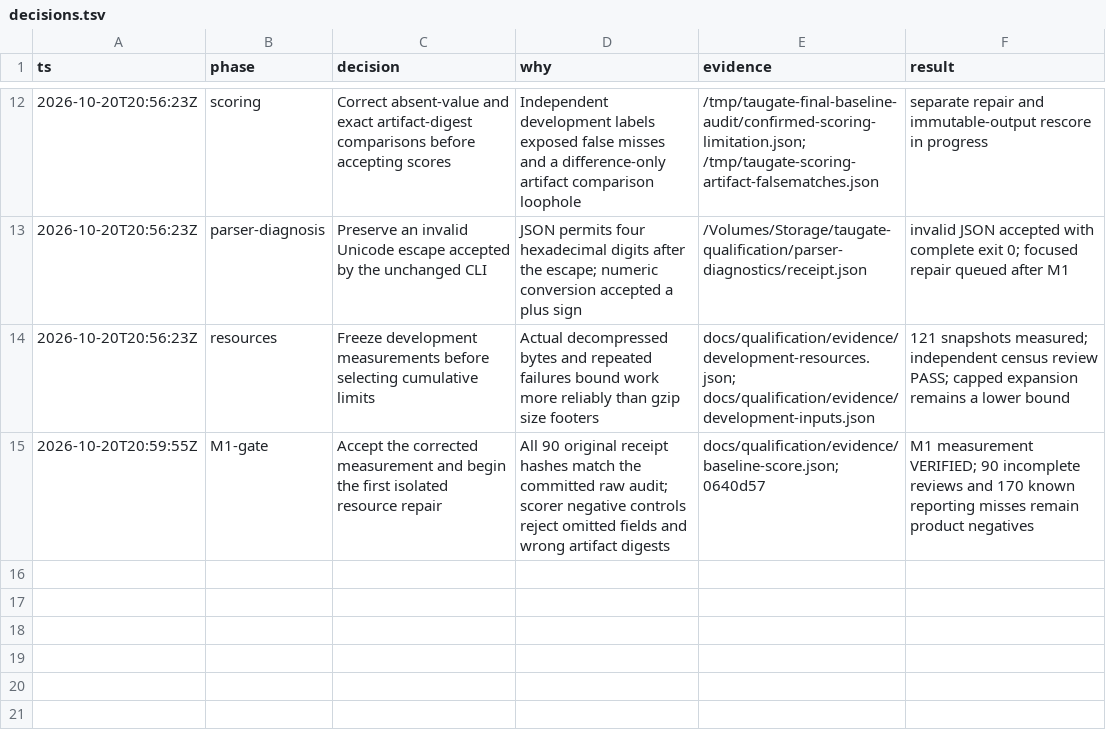
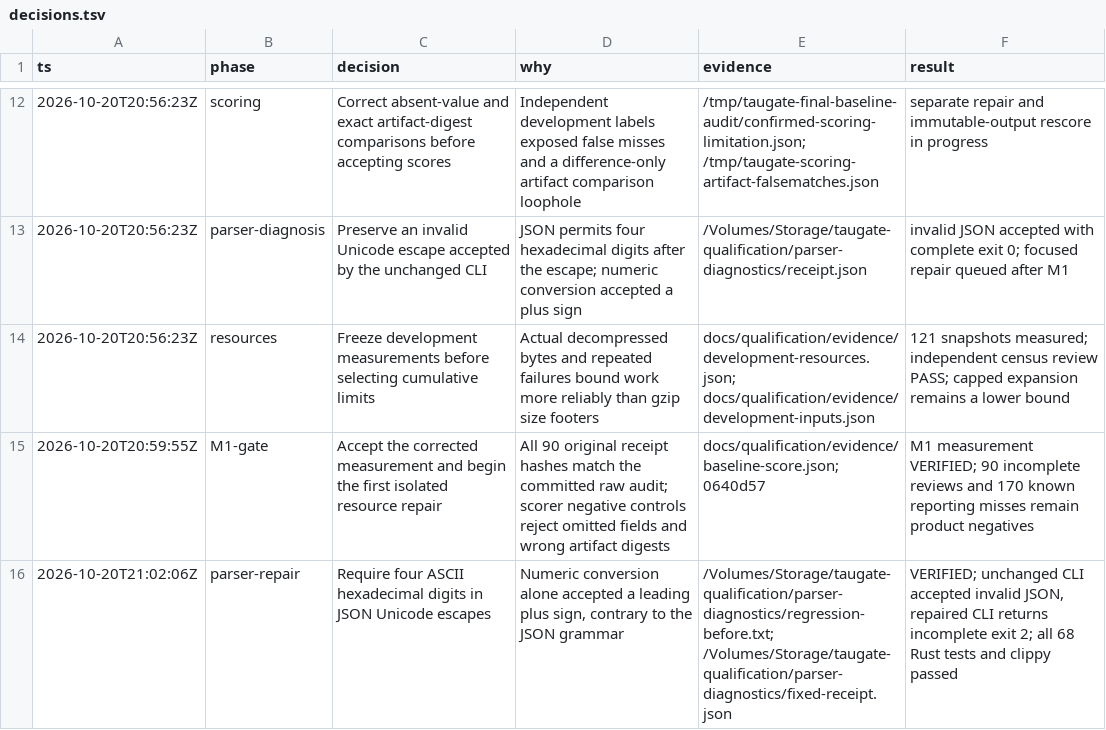
Before and after one commit to steph4n-gh/tau-gate, a TSV file: docs/qualification/decisions.tsv, drawn as a sheet; only a part is shown, gaps mark what is left out; the diff names each change by its address in the sheet, - before the commit and + after, or states it on an @@ line.

Commit message:
fix(parser): reject signed JSON Unicode escapes

```diff
--- a/docs/qualification/decisions.tsv
+++ b/docs/qualification/decisions.tsv
+row 16: 2026-10-20T21:02:06Z | parser-repair | Require four ASCII hexadecimal digits in JSON Unicode escapes | Numeric conversion alone accepted a leading plus sign, contrary to the JSON grammar | /Volumes/Storage/taugate-qualification/parser-diagnostics/regression-before.txt; /Volumes/Storage/taugate-qualification/parser-diagnostics/fixed-receipt.json | VERIFIED; unchanged CLI accepted invalid JSON, repaired CLI returns incomplete exit 2; all 68 Rust tests and clippy passed
```
Also changed, not shown: 1 other file.
